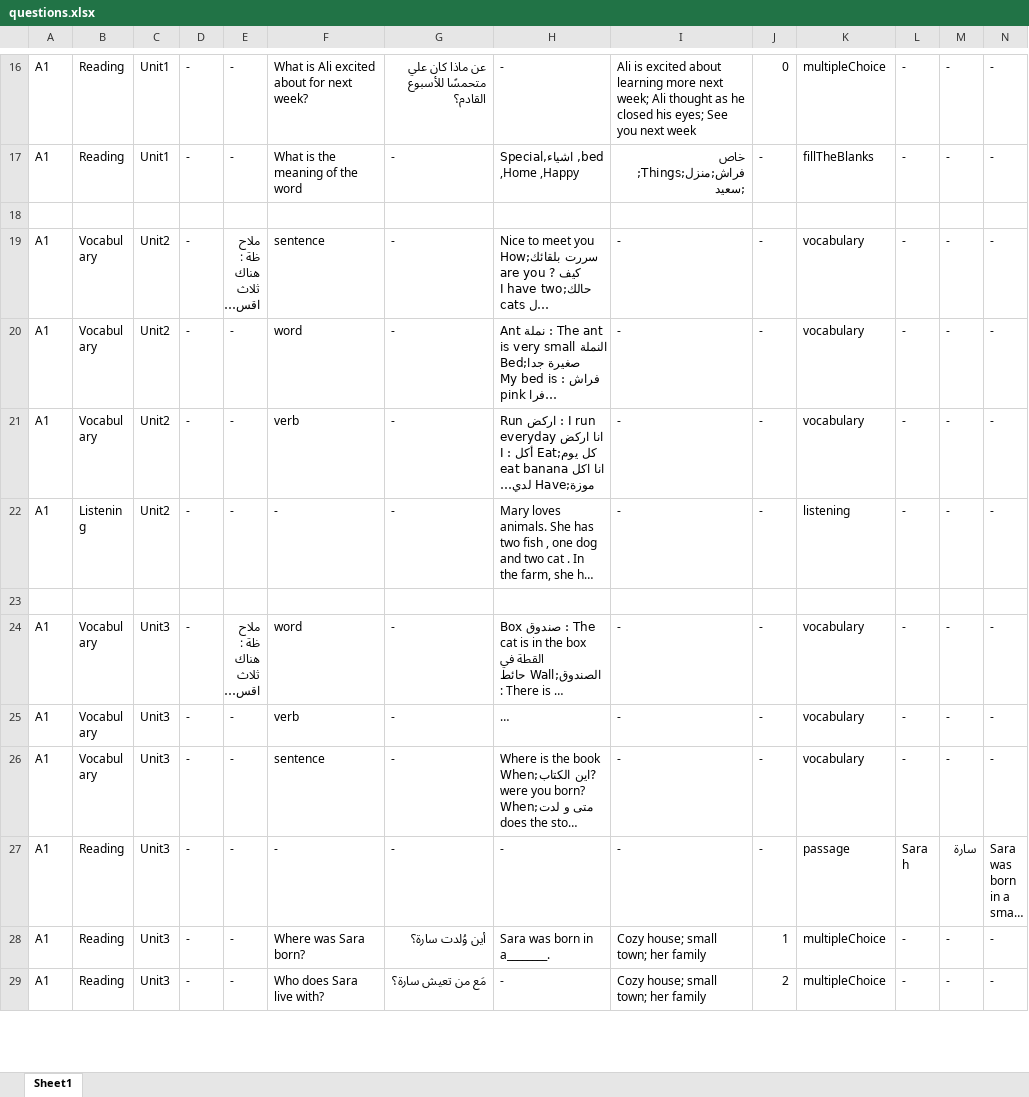
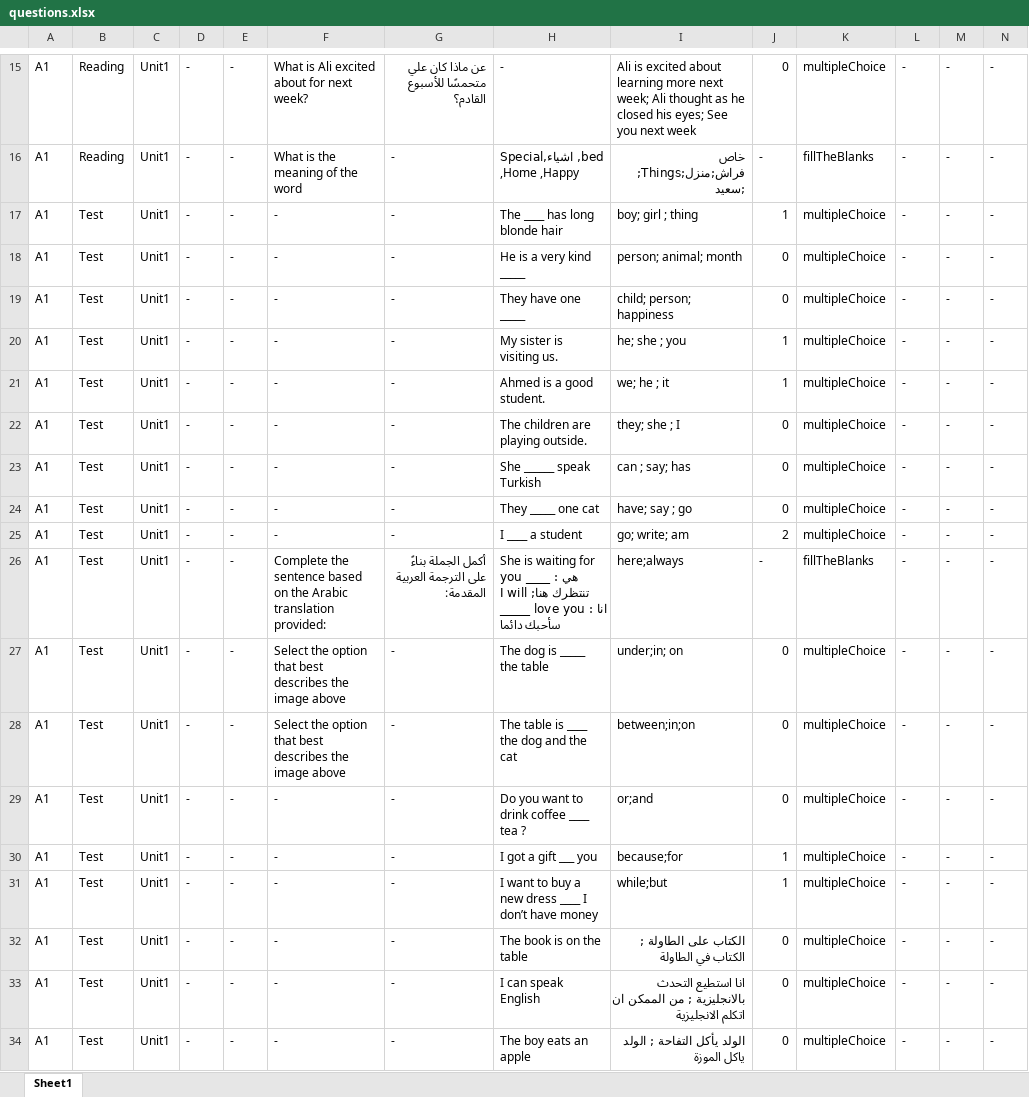
Before and after one commit to bigb45/az-english, an Excel workbook: assets/questions.xlsx, sheet Sheet1, drawn as a sheet; only a part is shown, gaps mark what is left out; the shorter side is filled out with more unchanged rows; long unchanged cells end in …; values as stored, in another font and other column widths than the file's, no borders; rows hold the shown columns only; the diff covers the shown part only; the diff names each change by its address in the sheet, - before the commit and + after, or states it on an @@ line.

Commit message:
chore: add initial test data to Excel file

```diff
--- a/assets/questions.xlsx (sheet Sheet1)
+++ b/assets/questions.xlsx (sheet Sheet1)
+row 17: A1 | Test | Unit1 | - | - | - | - | The ____ has long blonde hair | boy; girl ; thing | 1 | multipleChoice | - | - | -
+row 18: A1 | Test | Unit1 | - | - | - | - | He is a very kind _____ | person; animal; month | 0 | multipleChoice | - | - | -
+row 19: A1 | Test | Unit1 | - | - | - | - | They have one _____ | child; person; happiness | 0 | multipleChoice | - | - | -
+row 20: A1 | Test | Unit1 | - | - | - | - | My sister is visiting us. | he; she ; you | 1 | multipleChoice | - | - | -
+row 21: A1 | Test | Unit1 | - | - | - | - | Ahmed is a good student. | we; he ; it | 1 | multipleChoice | - | - | -
+row 22: A1 | Test | Unit1 | - | - | - | - | The children are playing outside. | they; she ; I | 0 | multipleChoice | - | - | -
+row 23: A1 | Test | Unit1 | - | - | - | - | She ______ speak Turkish | can ; say; has | 0 | multipleChoice | - | - | -
+row 24: A1 | Test | Unit1 | - | - | - | - | They _____ one cat | have; say ; go | 0 | multipleChoice | - | - | -
+row 25: A1 | Test | Unit1 | - | - | - | - | I ____ a student | go; write; am | 2 | multipleChoice | - | - | -
+row 26: A1 | Test | Unit1 | - | - | Complete the sentence based on the Arabic translation provided: | أكمل الجملة بناءً على الترجمة العربية المقدمة: | She is waiting for you ____ : هي تنتظرك هنا; I will _____ love you : انا سأحبك دائما | here;always | - | fillTheBlanks | - | - | -
+row 27: A1 | Test | Unit1 | - | - | Select the option that best describes the image above | - | The dog is _____ the table | under;in; on | 0 | multipleChoice | - | - | -
+row 28: A1 | Test | Unit1 | - | - | Select the option that best describes the image above | - | The table is ____ the dog and the cat | between;in;on | 0 | multipleChoice | - | - | -
+row 29: A1 | Test | Unit1 | - | - | - | - | Do you want to drink coffee ____ tea ? | or;and | 0 | multipleChoice | - | - | -
+row 30: A1 | Test | Unit1 | - | - | - | - | I got a gift ___ you | because;for | 1 | multipleChoice | - | - | -
+row 31: A1 | Test | Unit1 | - | - | - | - | I want to buy a new dress ____ I don’t have money | while;but | 1 | multipleChoice | - | - | -
+row 32: A1 | Test | Unit1 | - | - | - | - | The book is on the table | الكتاب على الطاولة ; الكتاب في الطاولة | 0 | multipleChoice | - | - | -
+row 33: A1 | Test | Unit1 | - | - | - | - | I can speak English | انا استطيع التحدث بالانجليزية ; من الممكن ان اتكلم الانجليزية | 0 | multipleChoice | - | - | -
+row 34: A1 | Test | Unit1 | - | - | - | - | The boy eats an apple | الولد يأكل التفاحة ; الولد ياكل الموزة | 0 | multipleChoice | - | - | -
```
Also changed, not shown: 26 added rows, 1 removed row and 1 edited cell elsewhere in this sheet.
